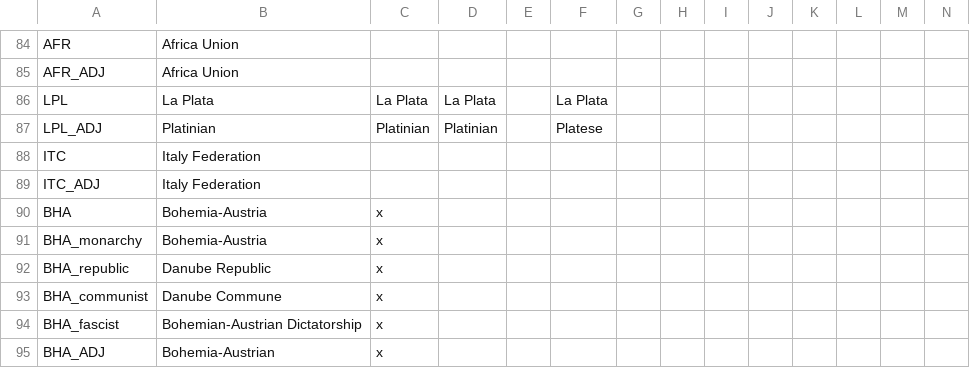
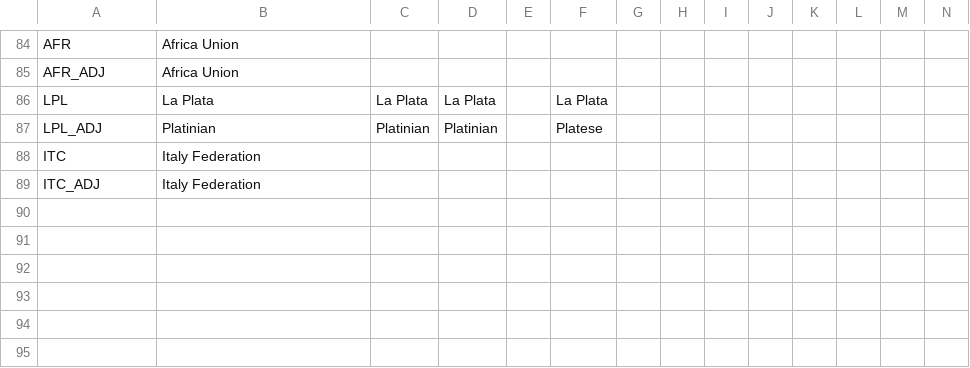
Before and after one commit to C4brit4/Kaiserreich-Vic2, a CSV file: localisation/Kaiser_country.csv, drawn as a sheet; only a part is shown, gaps mark what is left out; rows hold the shown columns only; the diff names each change by its address in the sheet, - before the commit and + after, or states it on an @@ line.

```diff
--- a/localisation/Kaiser_country.csv
+++ b/localisation/Kaiser_country.csv
-row 90: BHA | Bohemia-Austria | x
-row 91: BHA_monarchy | Bohemia-Austria | x
-row 92: BHA_republic | Danube Republic | x
-row 93: BHA_communist | Danube Commune | x
-row 94: BHA_fascist | Bohemian-Austrian Dictatorship | x
-row 95: BHA_ADJ | Bohemia-Austrian | x
```
Also changed, not shown: localisation/Kaiser_decisions.csv, localisation/Kaiser_events.csv, 31 other files.
